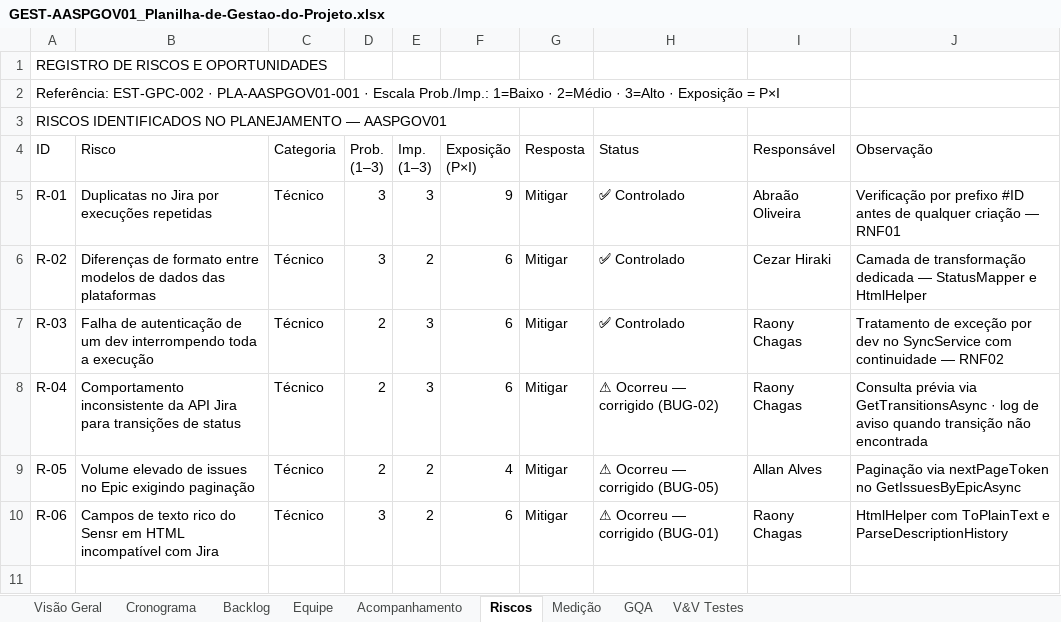
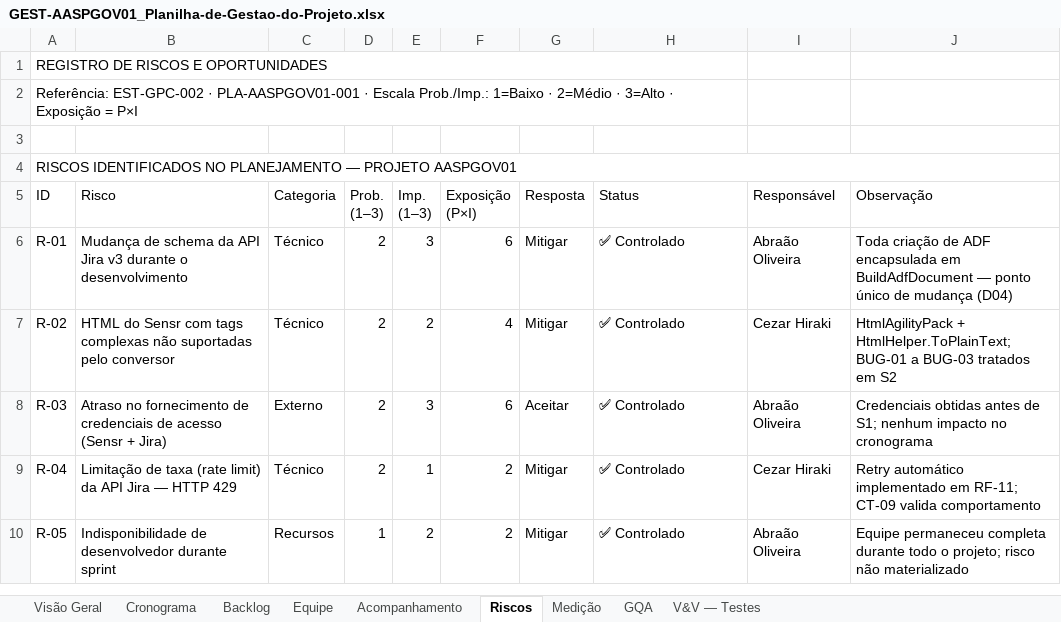
Before and after one commit to abraao05/MPS-repository, an Excel workbook: mps-nivel-c/oficial/04_registros/AASP_Automacao-Governanca/GEST-AASPGOV01_Planilha-de-Gestao-do-Projeto.xlsx, sheet Riscos, drawn as a sheet; only a part is shown; values as stored, in another font and other column widths than the file's, no cell formats; removed rows and columns are numbered as before the commit, all else as after; the diff covers the shown part only; the diff names each change by its address in the sheet, - before the commit and + after, or states it on an @@ line.

```diff
--- a/mps-nivel-c/oficial/04_registros/AASP_Automacao-Governanca/GEST-AASPGOV01_Planilha-de-Gestao-do-Projeto.xlsx (sheet Riscos)
+++ b/mps-nivel-c/oficial/04_registros/AASP_Automacao-Governanca/GEST-AASPGOV01_Planilha-de-Gestao-do-Projeto.xlsx (sheet Riscos)
-sheet tab: V&V Testes
+sheet tab: V&V — Testes
+A1:H1 merged
+A2:H2 merged
+row 3: (empty)
-A4 (ID): …PLANEJAMENTO — AASPGOV01
+A4 (ID): …PLANEJAMENTO — PROJETO AASPGOV01
+A4:J4 merged
-B6 (Risco): Duplicatas no Jira por execuções repetidas
+B6 (Risco): Mudança de schema da API Jira v3 durante o desenvolvimento
-D6:D7 (Prob. (1–3)): 3
+D6:D7 (Prob. (1–3)): 2
-F6 (Exposição (P×I)): 9
+F6 (Exposição (P×I)): 6
-J6 (Observação): Verificação por prefixo #ID antes de qualquer criação — RNF01
+J6 (Observação): Toda criação de ADF encapsulada em BuildAdfDocument — ponto único de mudança (D04)
-B7 (Risco): Diferenças de formato entre modelos de dados das plataformas
+B7 (Risco): HTML do Sensr com tags complexas não suportadas pelo conversor
-F7 (Exposição (P×I)): 6
+F7 (Exposição (P×I)): 4
-J7 (Observação): Camada de transformação dedicada — StatusMapper e HtmlHelper
+J7 (Observação): HtmlAgilityPack + HtmlHelper.ToPlainText; BUG-01 a BUG-03 tratados em S2
-B8 (Risco): Falha de autenticação de um dev interrompendo toda a execução
+B8 (Risco): Atraso no fornecimento de credenciais de acesso (Sensr + Jira)
-C8 (Categoria): Técnico
+C8 (Categoria): Externo
-G8 (Resposta): Mitigar
+G8 (Resposta): Aceitar
-I8 (Responsável): Raony Chagas
+I8 (Responsável): Abraão Oliveira
-J8 (Observação): Tratamento de exceção por dev no SyncService com continuidade — RNF02
+J8 (Observação): Credenciais obtidas antes de S1; nenhum impacto no cronograma
-B9 (Risco): Comportamento inconsistente da API Jira para transições de status
+B9 (Risco): Limitação de taxa (rate limit) da API Jira — HTTP 429
-E9 (Imp. (1–3)): 3
+E9 (Imp. (1–3)): 1
-F9 (Exposição (P×I)): 6
+F9 (Exposição (P×I)): 2
-H9 (Status): ⚠ Ocorreu — corrigido (BUG-02)
+H9 (Status): ✅ Controlado
-I9 (Responsável): Raony Chagas
+I9 (Responsável): Cezar Hiraki
-J9 (Observação): Consulta prévia via GetTransitionsAsync · log de aviso quando transição não encontrada
+J9 (Observação): Retry automático implementado em RF-11; CT-09 valida comportamento
-B10 (Risco): Volume elevado de issues no Epic exigindo paginação
+B10 (Risco): Indisponibilidade de desenvolvedor durante sprint
-C10 (Categoria): Técnico
+C10 (Categoria): Recursos
-D10 (Prob. (1–3)): 2
+D10 (Prob. (1–3)): 1
-F10 (Exposição (P×I)): 4
+F10 (Exposição (P×I)): 2
-H10 (Status): ⚠ Ocorreu — corrigido (BUG-05)
+H10 (Status): ✅ Controlado
-I10 (Responsável): Allan Alves
+I10 (Responsável): Abraão Oliveira
-J10 (Observação): Paginação via nextPageToken no GetIssuesByEpicAsync
+J10 (Observação): Equipe permaneceu completa durante todo o projeto; risco não materializado
-row 10: R-06 | Campos de texto rico do Sensr em HTML incompatível com Jira | Técnico | 3 | 2 | 6 | Mitigar | ⚠ Ocorreu — corrigido (BUG-01) | Raony Chagas | HtmlHelper com ToPlainText e ParseDescriptionHistory
-row 11: (empty)
```
Also changed, not shown: 5 removed rows elsewhere in this sheet, sheet V&V — Testes, sheet Acompanhamento, sheet Backlog, sheet Visão Geral, sheet Medição, sheet Cronograma, 2 more sheets, cell formats.
